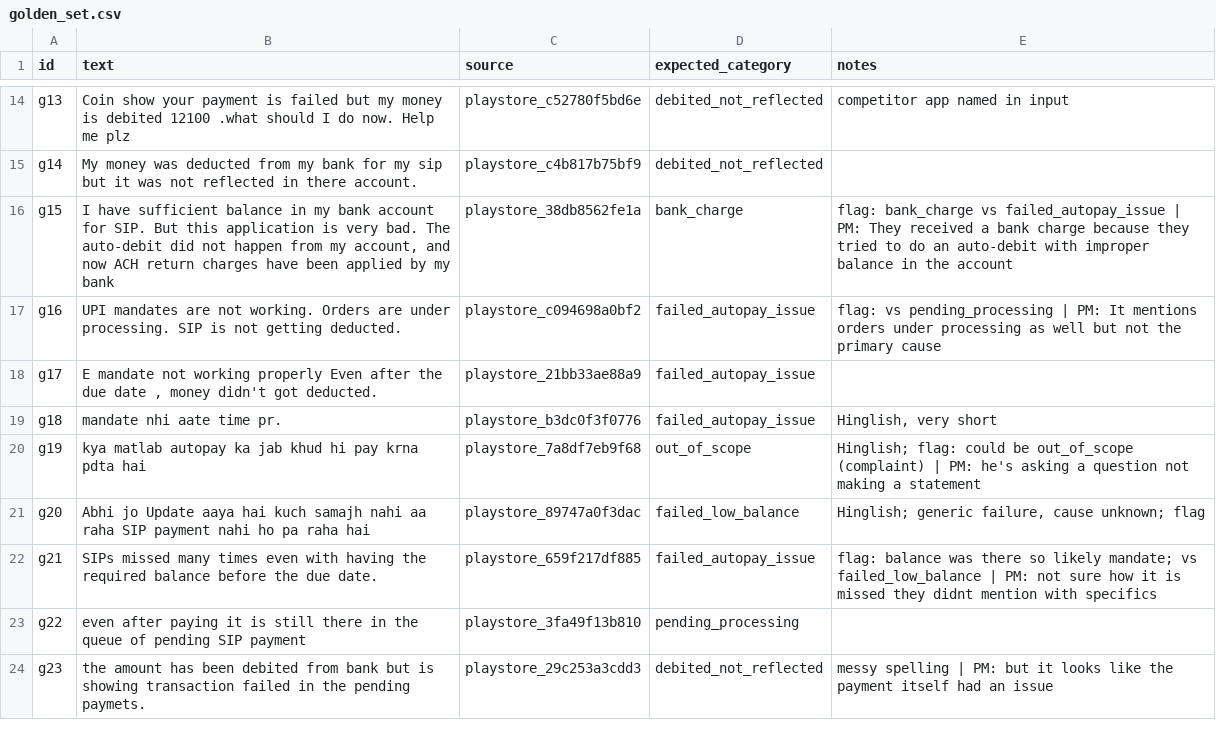
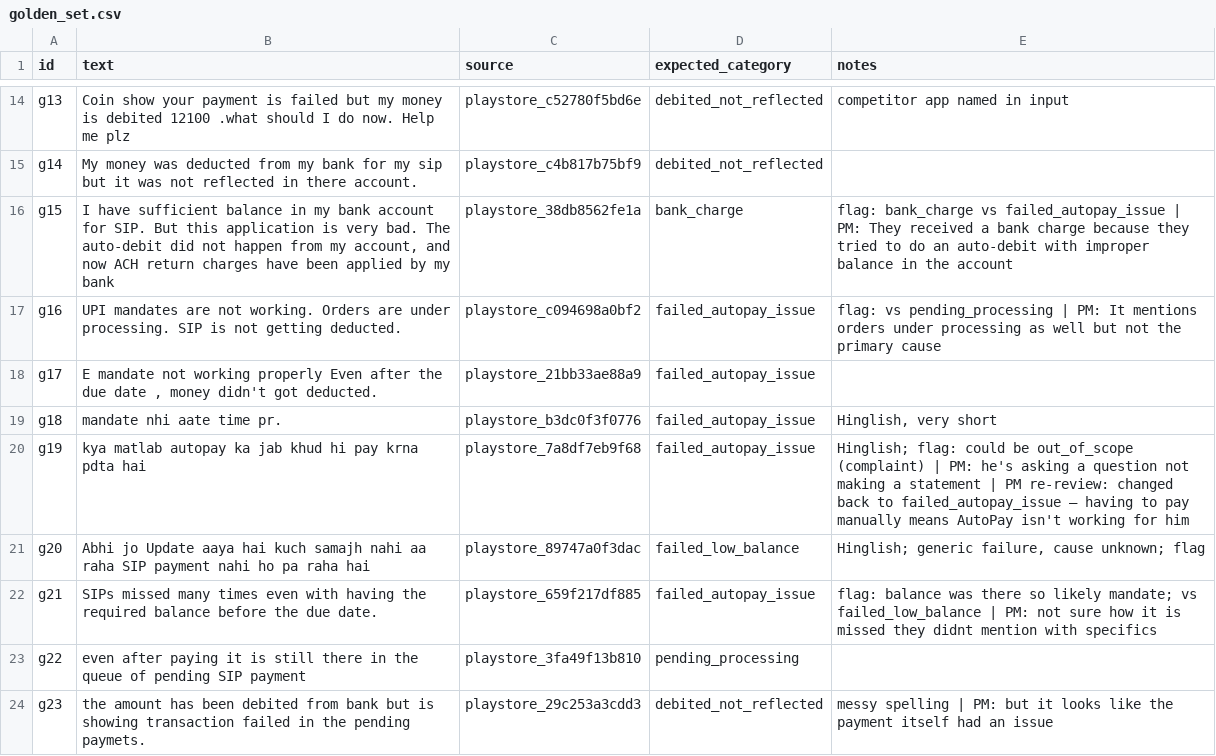
Before and after one commit to RubenSantosh11/SIP-MVP, a CSV file: mvp/golden_set.csv, drawn as a sheet; only a part is shown, gaps mark what is left out.

```diff
--- a/mvp/golden_set.csv
+++ b/mvp/golden_set.csv
@@ -19,3 +19,3 @@ g17,"E mandate not working properly Even after the due date , money didn't got d
 g18,mandate nhi aate time pr.,playstore_b3dc0f3f0776,failed_autopay_issue,"Hinglish, very short"
-g19,kya matlab autopay ka jab khud hi pay krna pdta hai,playstore_7a8df7eb9f68,out_of_scope,Hinglish; flag: could be out_of_scope (complaint) | PM: he's asking a question not making a statement
+g19,kya matlab autopay ka jab khud hi pay krna pdta hai,playstore_7a8df7eb9f68,failed_autopay_issue,Hinglish; flag: could be out_of_scope (complaint) | PM: he's asking a question not making a statement | PM re-review: changed back to failed_autopay_issue – having to pay manually means AutoPay isn't working for him
 g20,Abhi jo Update aaya hai kuch samajh nahi aa raha SIP payment nahi ho pa raha hai,playstore_89747a0f3dac,failed_low_balance,"Hinglish; generic failure, cause unknown; flag"
```
Also changed, not shown: outputs/mvp_eval_failures.csv, 4 other files.
